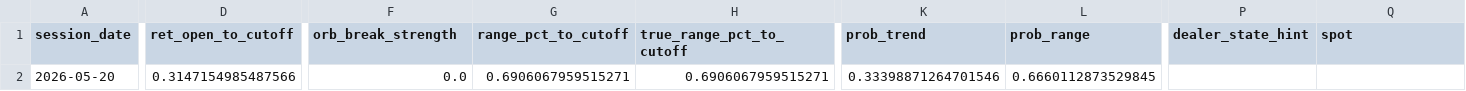
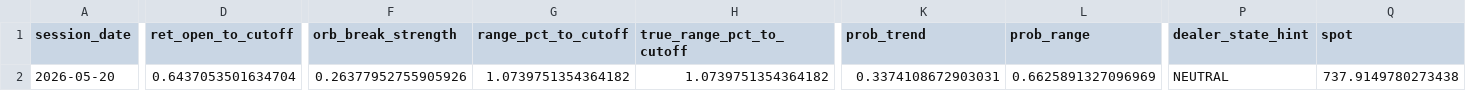
Before and after one commit to kvandre12-commits/SharpEdge-System, a CSV file: outputs/latest_trendday_prob_1130_fused.csv, drawn as a sheet; only a part is shown, gaps mark what is left out; the diff covers the shown part only; the diff names each change by its address in the sheet, - before the commit and + after, or states it on an @@ line.

```diff
--- a/outputs/latest_trendday_prob_1130_fused.csv
+++ b/outputs/latest_trendday_prob_1130_fused.csv
-D2 (ret_open_to_cutoff): 0.3147154985487566
+D2 (ret_open_to_cutoff): 0.6437053501634704
-F2 (orb_break_strength): 0.0
+F2 (orb_break_strength): 0.26377952755905926
-G2 (range_pct_to_cutoff): 0.6906067959515271
+G2 (range_pct_to_cutoff): 1.0739751354364182
-H2 (true_range_pct_to_cutoff): 0.6906067959515271
+H2 (true_range_pct_to_cutoff): 1.0739751354364182
-K2 (prob_trend): 0.33398871264701546
+K2 (prob_trend): 0.3374108672903031
-L2 (prob_range): 0.6660112873529845
+L2 (prob_range): 0.6625891327096969
-P2 (dealer_state_hint): (empty)
+P2 (dealer_state_hint): NEUTRAL
-Q2 (spot): (empty)
+Q2 (spot): 737.9149780273438
```
Also changed, not shown: 3 edited cells elsewhere in this file, outputs/attribution_by_group.csv, outputs/attribution_daily.csv, 27 other files.
